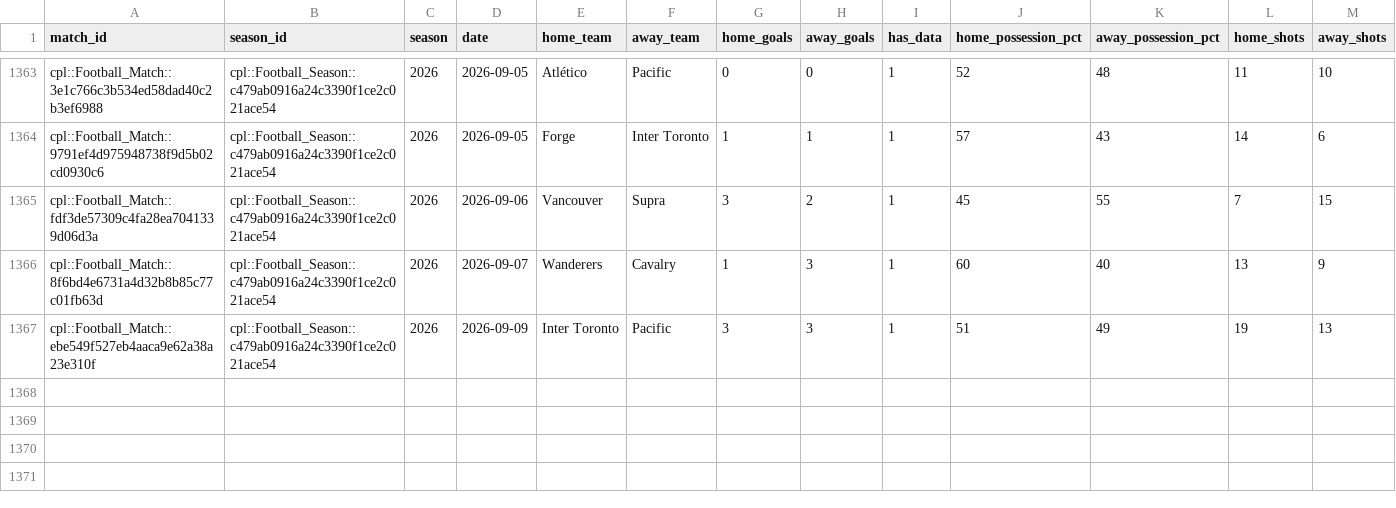
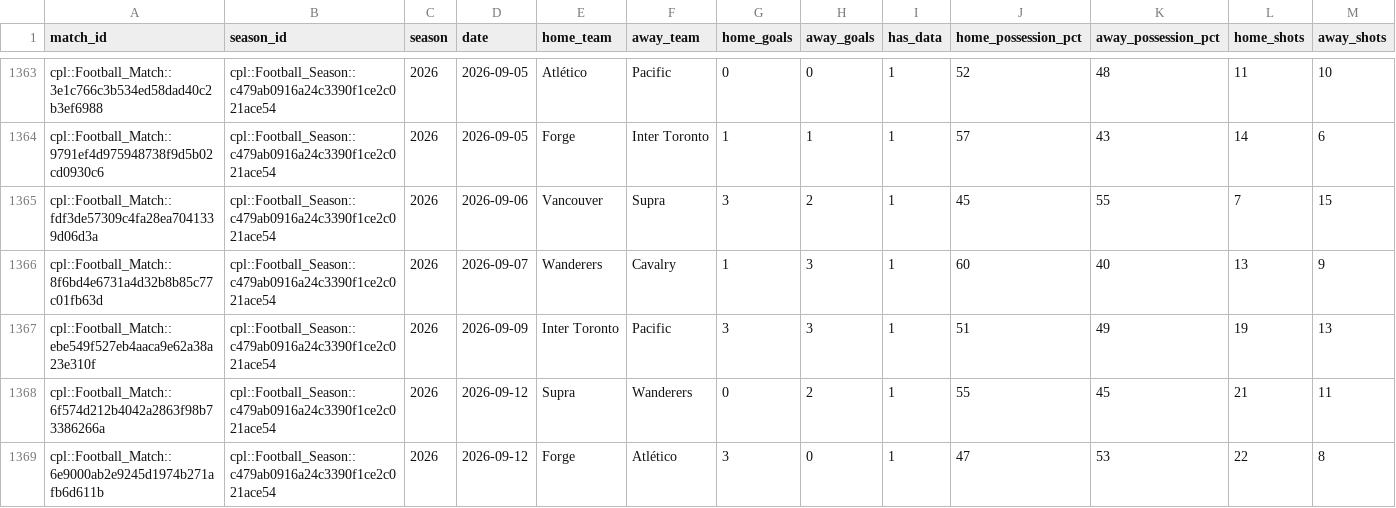
Before and after one commit to GoCeylan/canpl-analytics, a CSV file: data/matches/match_teamstats_history.csv, drawn as a sheet; only a part is shown, gaps mark what is left out; rows hold the shown columns only; the diff names each change by its address in the sheet, - before the commit and + after, or states it on an @@ line.

```diff
--- a/data/matches/match_teamstats_history.csv
+++ b/data/matches/match_teamstats_history.csv
+row 1368: cpl::Football_Match::6f574d212b4042a2863f98b73386266a | cpl::Football_Season::c479ab0916a24c3390f1ce2c021ace54 | 2026 | 2026-09-12 | Supra | Wanderers | 0 | 2 | 1 | 55 | 45 | 21 | 11
+row 1369: cpl::Football_Match::6e9000ab2e9245d1974b271afb6d611b | cpl::Football_Season::c479ab0916a24c3390f1ce2c021ace54 | 2026 | 2026-09-12 | Forge | Atlético | 3 | 0 | 1 | 47 | 53 | 22 | 8
```
Also changed, not shown: data/matches/cpl_all.csv, data/matches/cpl_all_with_ids.csv, 1 other file.
